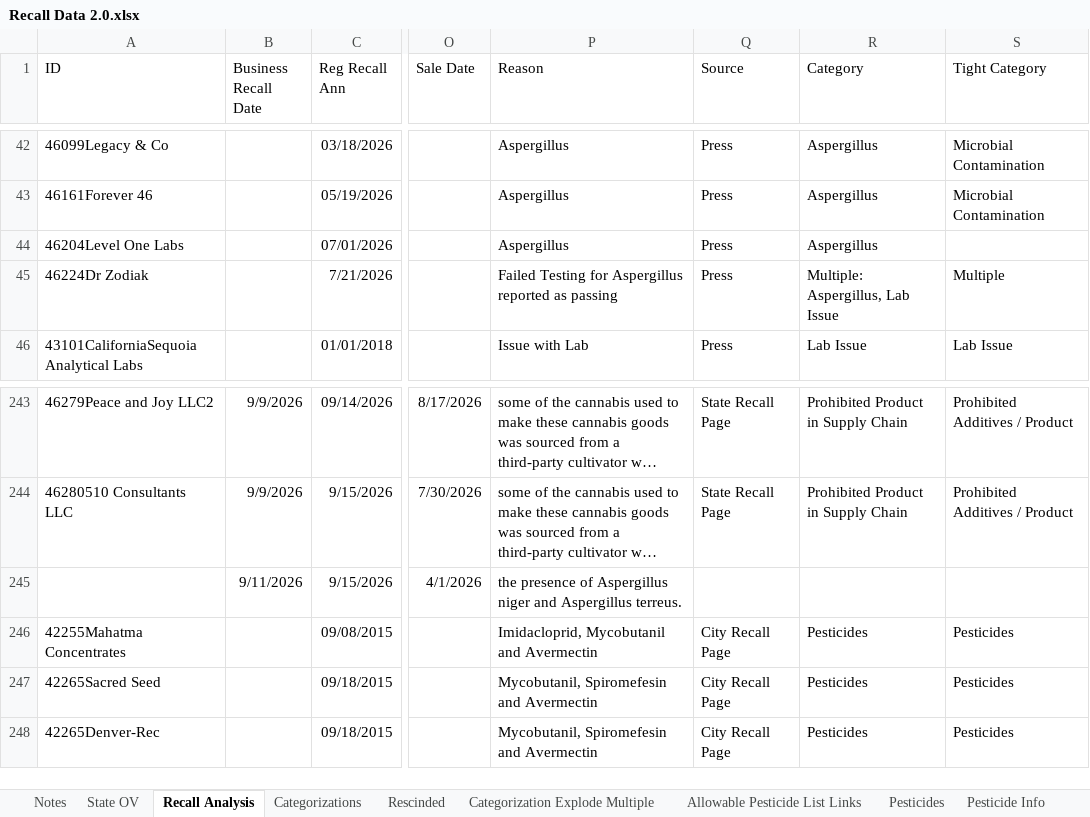
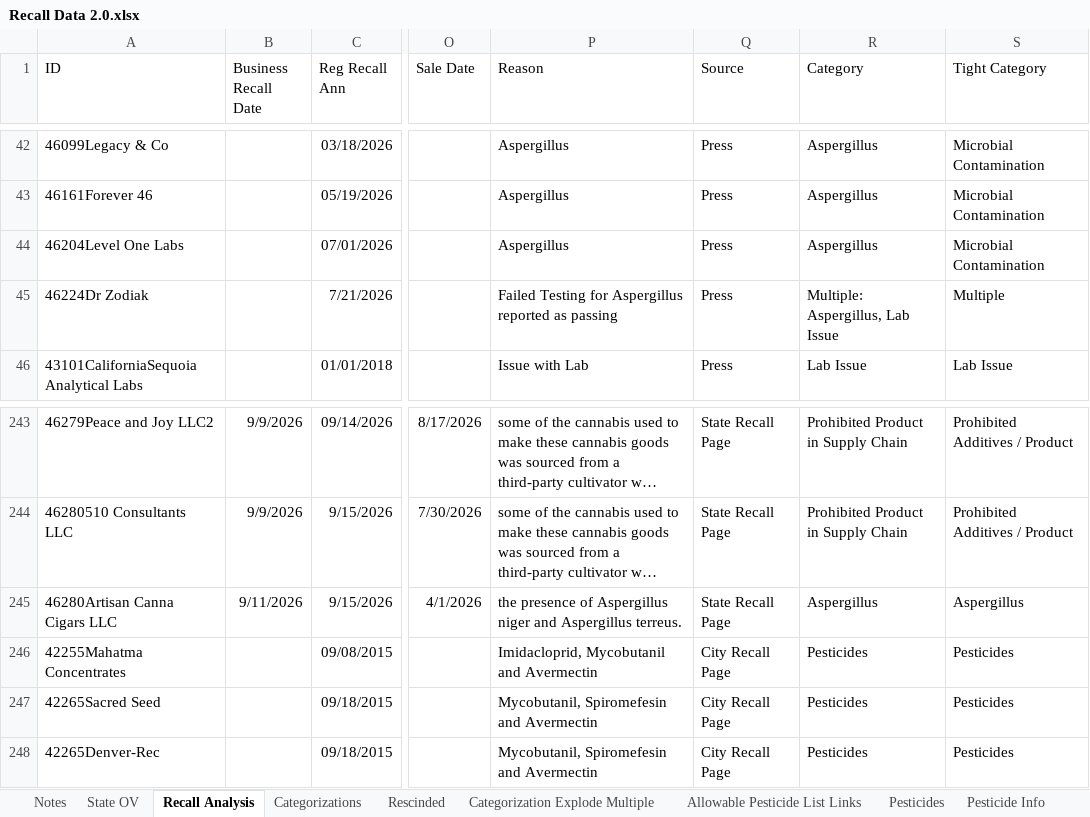
Before and after one commit to somewhatcyclops/US-Cannabis-Recalls, an Excel workbook: Recall Data 2.0.xlsx, sheet Recall Analysis, drawn as a sheet; only a part is shown, gaps mark what is left out; long unchanged cells end in …; values as stored, in another font and other column widths than the file's, no borders; charts and pictures not drawn; the diff names each change by its address in the sheet, - before the commit and + after, or states it on an @@ line.

Commit message:
Updating  Recall Analysis for Category Reconciliation

```diff
--- a/Recall Data 2.0.xlsx (sheet Recall Analysis)
+++ b/Recall Data 2.0.xlsx (sheet Recall Analysis)
-S44 (Tight Category): (empty)
+S44 (Tight Category): Microbial Contamination
-A245 (ID): (empty)
+A245 (ID): 46280Artisan Canna Cigars LLC
-Q245 (Source): (empty)
+Q245 (Source): State Recall Page
-R245 (Category): (empty)
+R245 (Category): Aspergillus
-S245 (Tight Category): (empty)
+S245 (Tight Category): Aspergillus
```
Also changed, not shown: sheet Notes, 2 other files.
